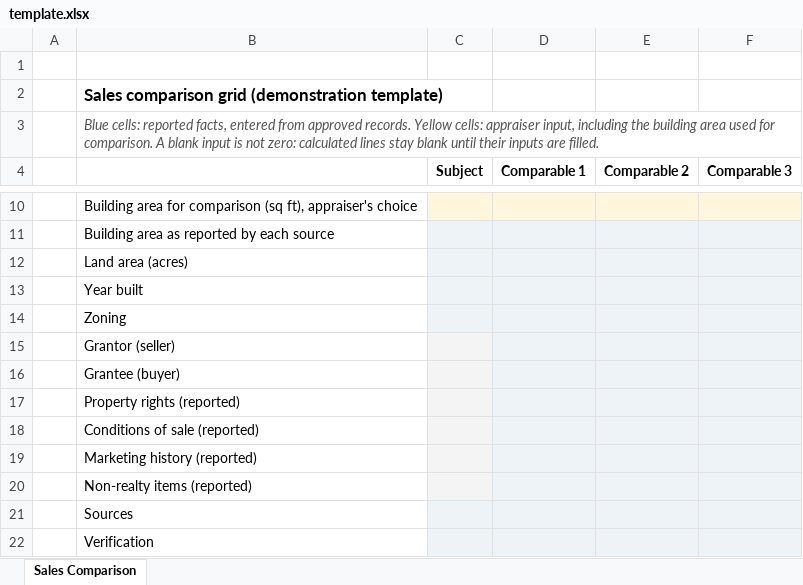
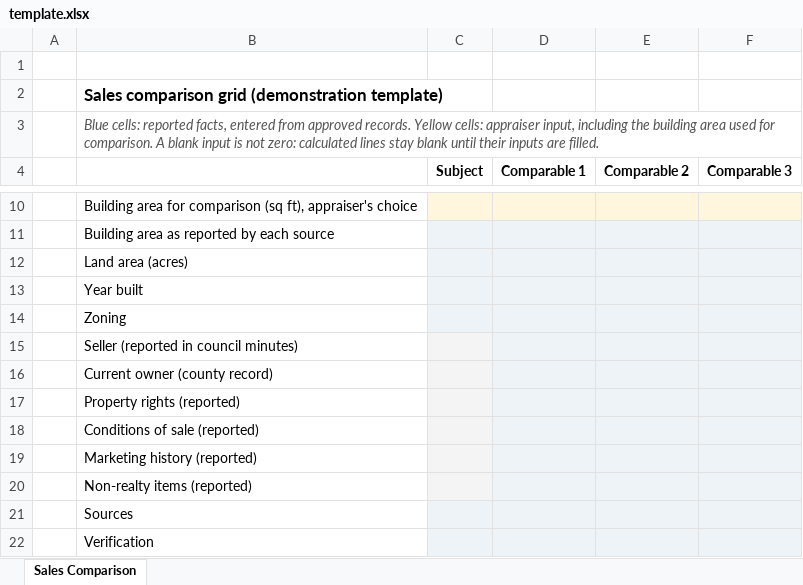
Before and after one commit to fred1433/comp-to-excel, an Excel workbook: site/dist/files/template.xlsx, sheet Sales Comparison, drawn as a sheet; only a part is shown, gaps mark what is left out; values as stored, in another font and other column widths than the file's, no borders; conditional formats not drawn; the diff names each change by its address in the sheet, - before the commit and + after, or states it on an @@ line.

```diff
--- a/site/dist/files/template.xlsx (sheet Sales Comparison)
+++ b/site/dist/files/template.xlsx (sheet Sales Comparison)
-B15: Grantor (seller)
+B15: Seller (reported in council minutes)
-B16: Grantee (buyer)
+B16: Current owner (county record)
```
Also changed, not shown: site/dist/files/comparable-1-entered.xlsx, site/dist/files/formula-check-test-inputs.xlsx, 20 other files.
